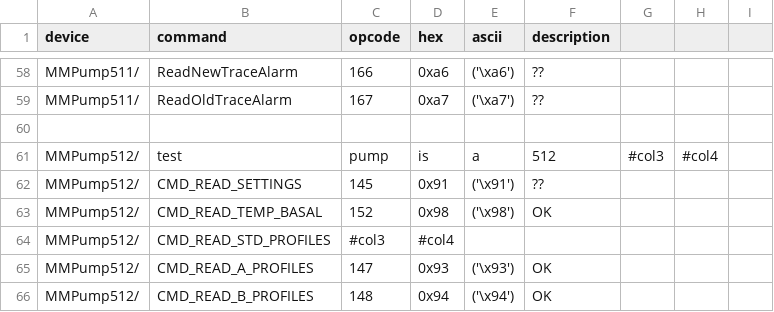
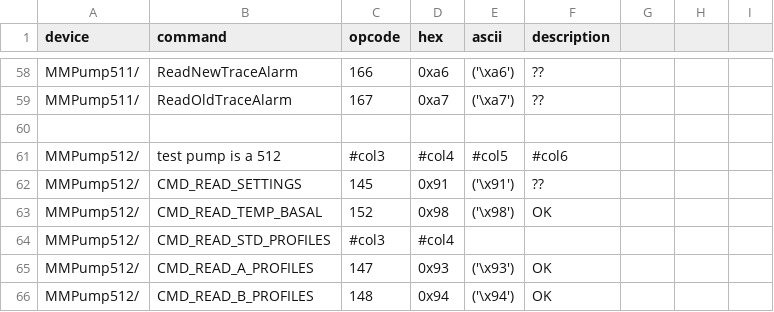
Before and after one commit to openaps/decocare-clean, a TSV file: doc/commands.tsv, drawn as a sheet; only a part is shown, gaps mark what is left out.

Commit message:
tsv tweak
Former-commit-id: e57611d58bbe051944fd599203d09493b298eb9d
Former-commit-id: 0e2b489a877af9070c01f60f2da263fa2c79155e [formerly a1a85cb19177d9be69a1d3a99b9ec69b92ac333a]
Former-commit-id: f9a29b4db5d4bdb1b1cabab9da5cba57f669e420
Former-commit-id: c474420d95d5eb44351854312521b5d001971033

```diff
--- a/doc/commands.tsv
+++ b/doc/commands.tsv
@@ -60,3 +60,3 @@ MMPump511/	ReadOldTraceAlarm	167	0xa7	('\xa7')	??
 
-MMPump512/	test	pump	is	a	512	#col3	#col4
+MMPump512/	test pump is a 512	#col3	#col4	#col5	#col6
 MMPump512/	CMD_READ_SETTINGS	145	0x91	('\x91')	??
```
